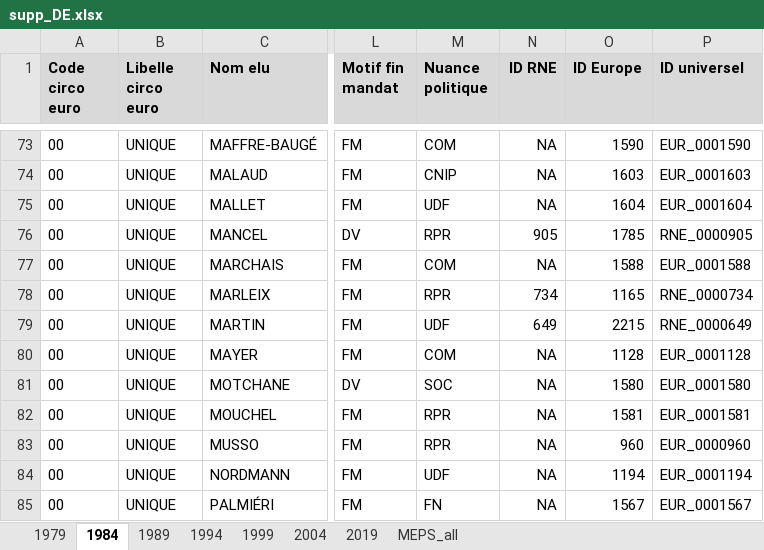
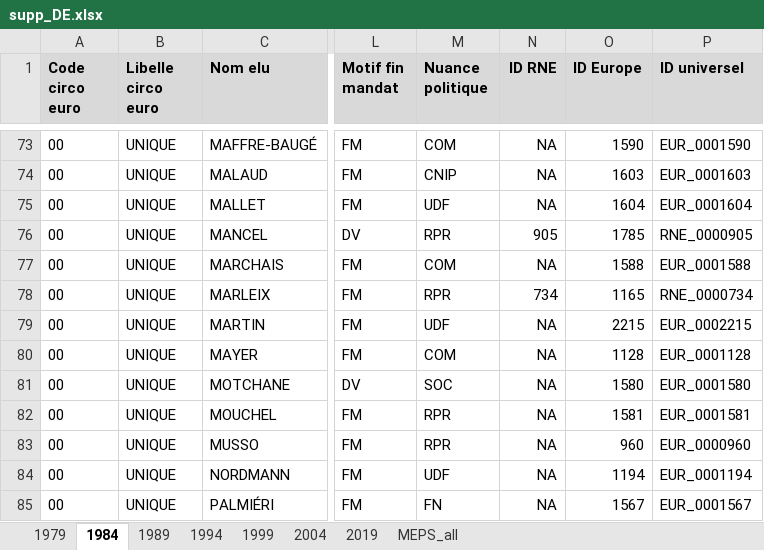
Before and after one commit to BrefAvignon/BrefInit, an Excel workbook: in/extraction1/corrections/supp_DE.xlsx, sheet 1984, drawn as a sheet; only a part is shown, gaps mark what is left out; values as stored, in another font and other column widths than the file's, no borders; conditional formats not drawn; the diff names each change by its address in the sheet, - before the commit and + after, or states it on an @@ line.

```diff
--- a/in/extraction1/corrections/supp_DE.xlsx (sheet 1984)
+++ b/in/extraction1/corrections/supp_DE.xlsx (sheet 1984)
-N79 (ID RNE): 649
+N79 (ID RNE): NA
-P79 (ID universel): RNE_0000649
+P79 (ID universel): EUR_0002215
```
Also changed, not shown: sheet 1989, sheet 1979, sheet 1999, in/extraction1/corrections/supp_CR.xlsx, in/extraction1/corrections/supp_PRF.xlsx, 13 other files.
